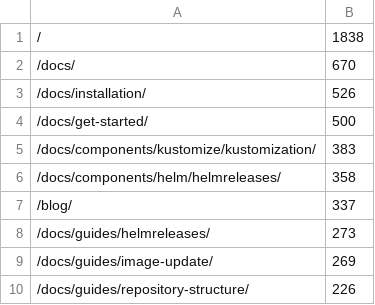
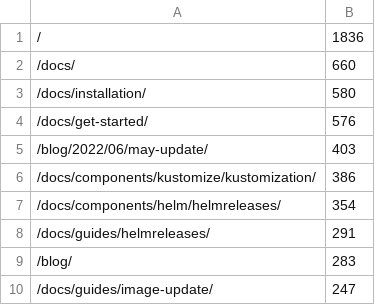
Before and after one commit to fluxcd/stats, a CSV file: pages.csv, drawn as a sheet.

```diff
--- a/pages.csv
+++ b/pages.csv
@@ -1,10 +1,10 @@
-/,1838
-/docs/,670
-/docs/installation/,526
-/docs/get-started/,500
-/docs/components/kustomize/kustomization/,383
-/docs/components/helm/helmreleases/,358
-/blog/,337
-/docs/guides/helmreleases/,273
-/docs/guides/image-update/,269
-/docs/guides/repository-structure/,226
+/,1836
+/docs/,660
+/docs/installation/,580
+/docs/get-started/,576
+/blog/2022/06/may-update/,403
+/docs/components/kustomize/kustomization/,386
+/docs/components/helm/helmreleases/,354
+/docs/guides/helmreleases/,291
+/blog/,283
+/docs/guides/image-update/,247
```
Also changed, not shown: not_found.csv, 4 other files.
